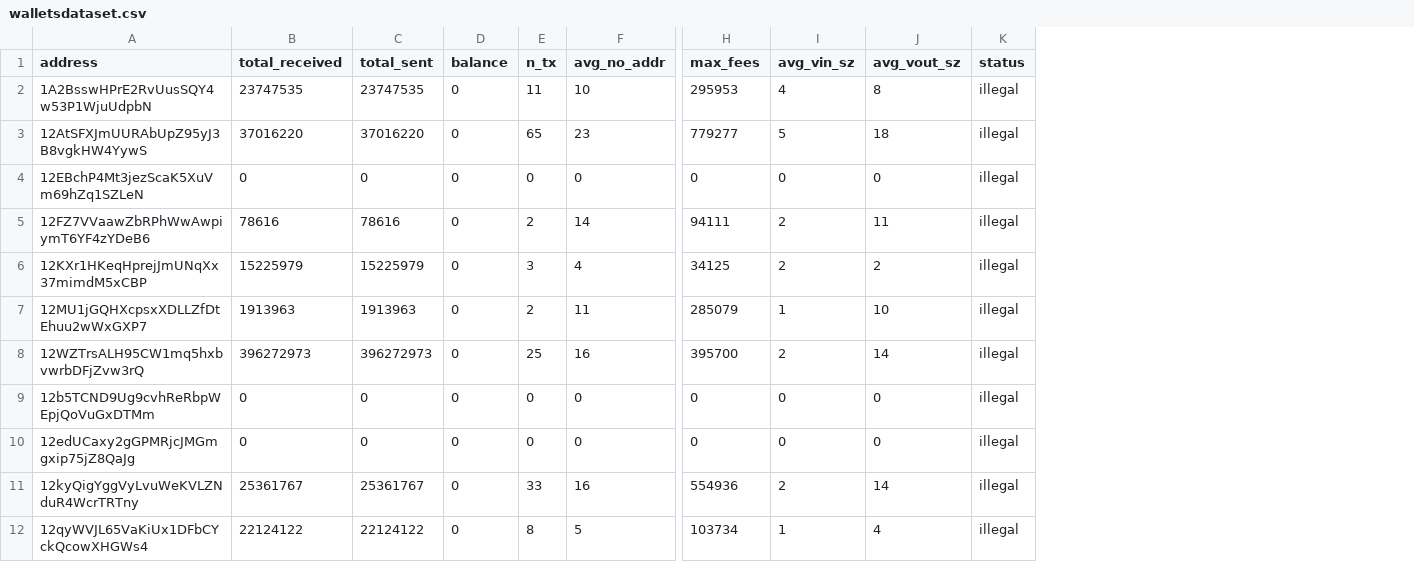
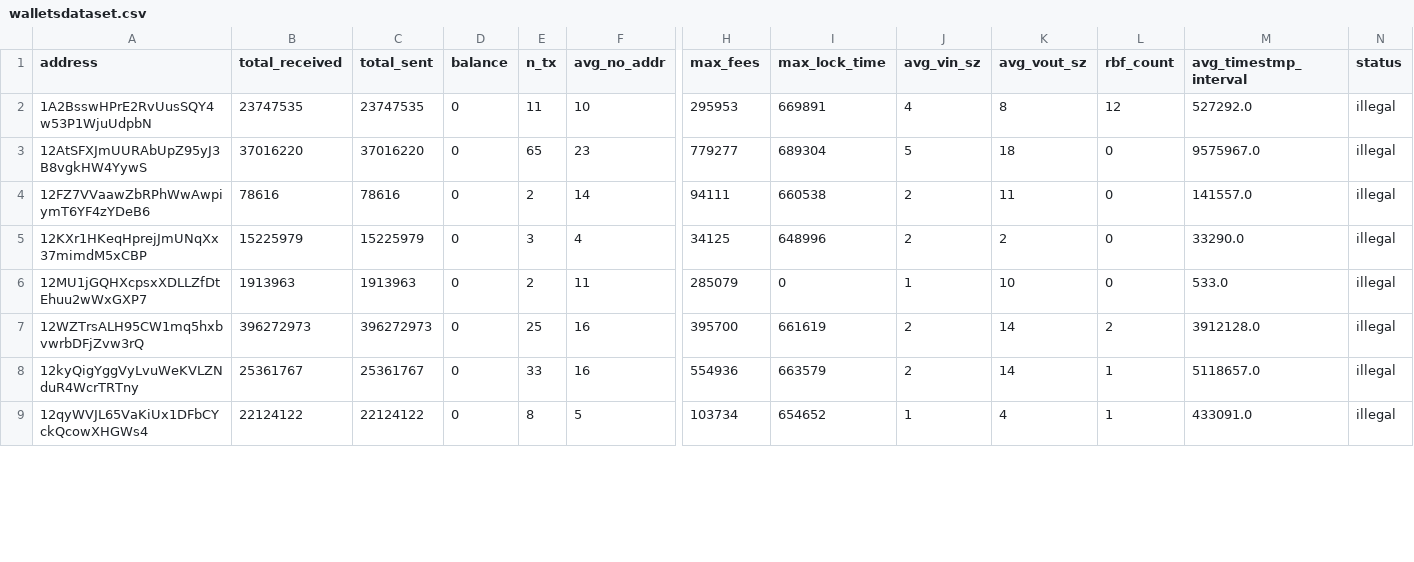
Before and after one commit to donutAnees/Bitcoin-Investigation-Tool, a CSV file: aiml/walletsdataset.csv, drawn as a sheet; only a part is shown, gaps mark what is left out; removed rows and columns are numbered as before the commit, all else as after; rows hold the shown columns only; the diff covers the shown part only; the diff names each change by its address in the sheet, - before the commit and + after, or states it on an @@ line.

```diff
--- a/aiml/walletsdataset.csv
+++ b/aiml/walletsdataset.csv
+column I (max_lock_time), rows 2-9: 669891 | 689304 | 660538 | 648996 | 0 | 661619 | 663579 | 654652
+column L (rbf_count), rows 2-9: 12 | 0 | 0 | 0 | 0 | 2 | 1 | 1
+column M (avg_timestmp_interval), rows 2-9: 527292.0 | 9575967.0 | 141557.0 | 33290.0 | 533.0 | 3912128.0 | 5118657.0 | 433091.0
-row 4: 12EBchP4Mt3jezScaK5XuVm69hZq1SZLeN | 0 | 0 | 0 | 0 | 0 | 0 | 0 | 0 | illegal
-row 9: 12b5TCND9Ug9cvhReRbpWEpjQoVuGxDTMm | 0 | 0 | 0 | 0 | 0 | 0 | 0 | 0 | illegal
-row 10: 12edUCaxy2gGPMRjcJMGmgxip75jZ8QaJg | 0 | 0 | 0 | 0 | 0 | 0 | 0 | 0 | illegal
```
Also changed, not shown: 11 removed rows elsewhere in this file, 1 other file.
